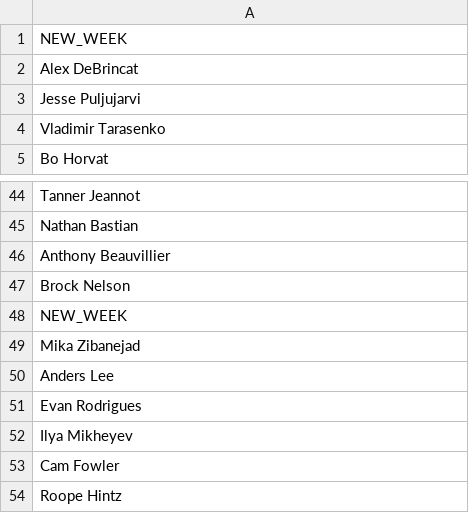
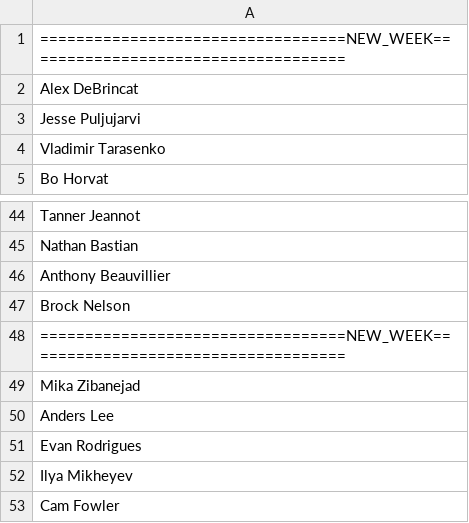
Before and after one commit to Harin329/Haockey, a CSV file: analysis/data/result_baseline.csv, drawn as a sheet; only a part is shown, gaps mark what is left out; the shorter side is filled out with more unchanged rows; the diff covers the shown part only.

```diff
--- a/analysis/data/result_baseline.csv
+++ b/analysis/data/result_baseline.csv
@@ -1,2 +1,2 @@
-NEW_WEEK
+==================================NEW_WEEK====================================
 Alex DeBrincat
@@ -47,3 +47,3 @@ Anthony Beauvillier
 Brock Nelson
-NEW_WEEK
+==================================NEW_WEEK====================================
 Mika Zibanejad
```
Also changed, not shown: 51 added rows elsewhere in this file, analysis/data/current_data.csv, analysis/data/players.csv, 9 other files.
